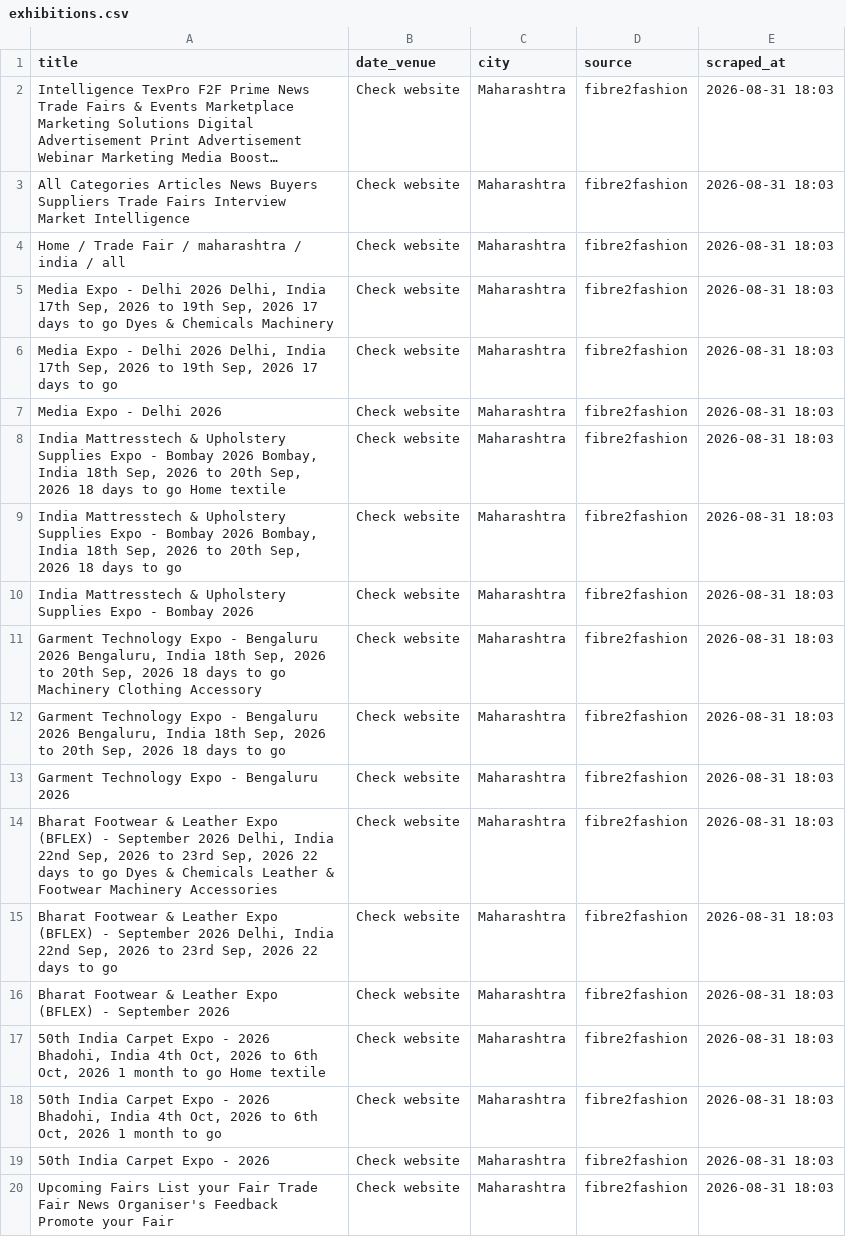
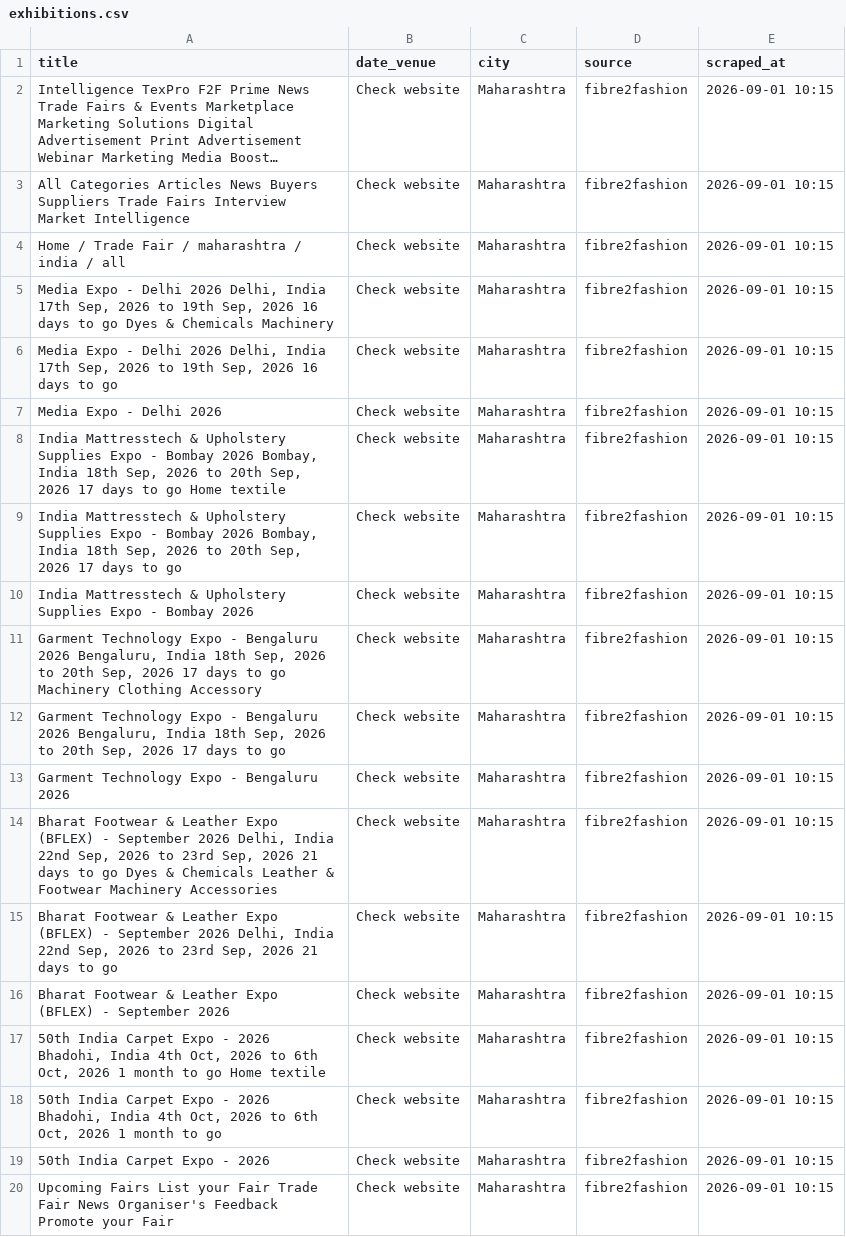
Before and after one commit to Customer-Delight/mh-exhibitions-scraper, a CSV file: exhibitions.csv, drawn as a sheet; long unchanged cells end in …; the diff names each change by its address in the sheet, - before the commit and + after, or states it on an @@ line.

```diff
--- a/exhibitions.csv
+++ b/exhibitions.csv
-E2:E20 (scraped_at): 2026-08-31 18:03
+E2:E20 (scraped_at): 2026-09-01 10:15
-A5 (title): …Sep, 2026 17 days to…
+A5 (title): …Sep, 2026 16 days to…
-A6 (title): …Sep, 2026 17 days to…
+A6 (title): …Sep, 2026 16 days to…
-A8 (title): …Sep, 2026 18 days to…
+A8 (title): …Sep, 2026 17 days to…
-A9 (title): …Sep, 2026 18 days to…
+A9 (title): …Sep, 2026 17 days to…
-A11 (title): …Sep, 2026 18 days to…
+A11 (title): …Sep, 2026 17 days to…
-A12 (title): …Sep, 2026 18 days to…
+A12 (title): …Sep, 2026 17 days to…
-A14 (title): …Sep, 2026 22 days to…
+A14 (title): …Sep, 2026 21 days to…
-A15 (title): …Sep, 2026 22 days to…
+A15 (title): …Sep, 2026 21 days to…
```
